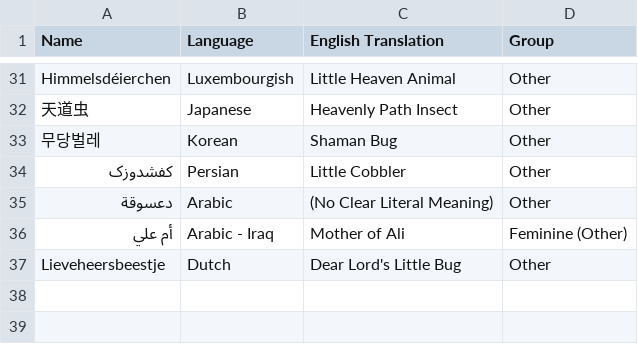
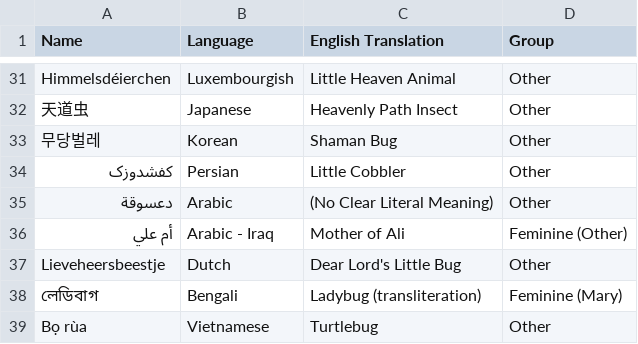
Before and after one commit to melaniewalsh/name-game, a CSV file: src/data/ladybug.csv, drawn as a sheet; only a part is shown, gaps mark what is left out; the diff names each change by its address in the sheet, - before the commit and + after, or states it on an @@ line.

```diff
--- a/src/data/ladybug.csv
+++ b/src/data/ladybug.csv
+row 38: লেডিবাগ | Bengali | Ladybug (transliteration) | Feminine (Mary)
+row 39: Bọ rùa | Vietnamese | Turtlebug | Other
```
Also changed, not shown: 2 other files.
